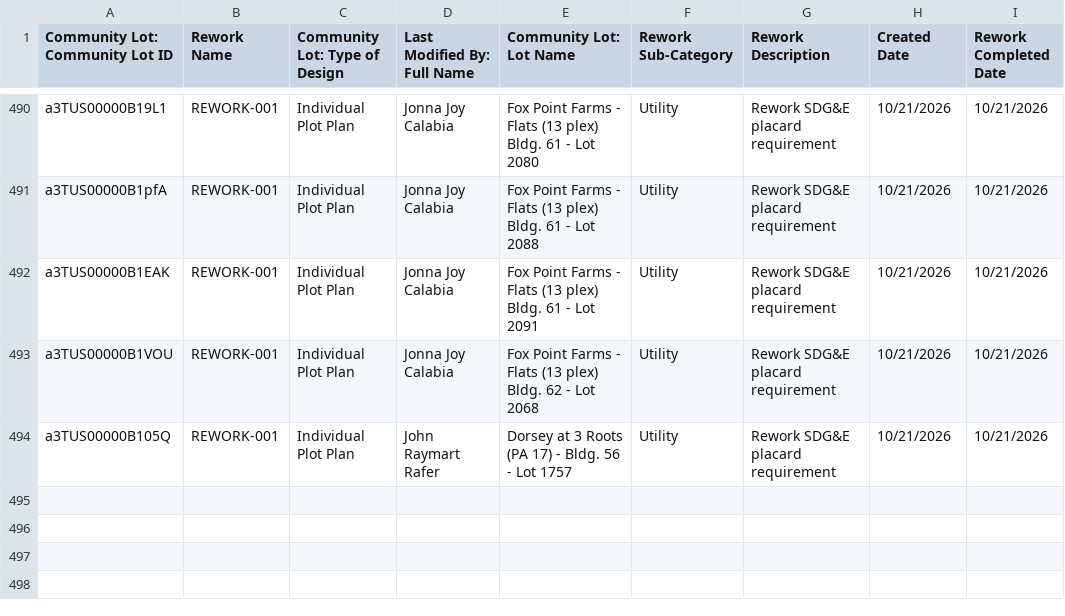
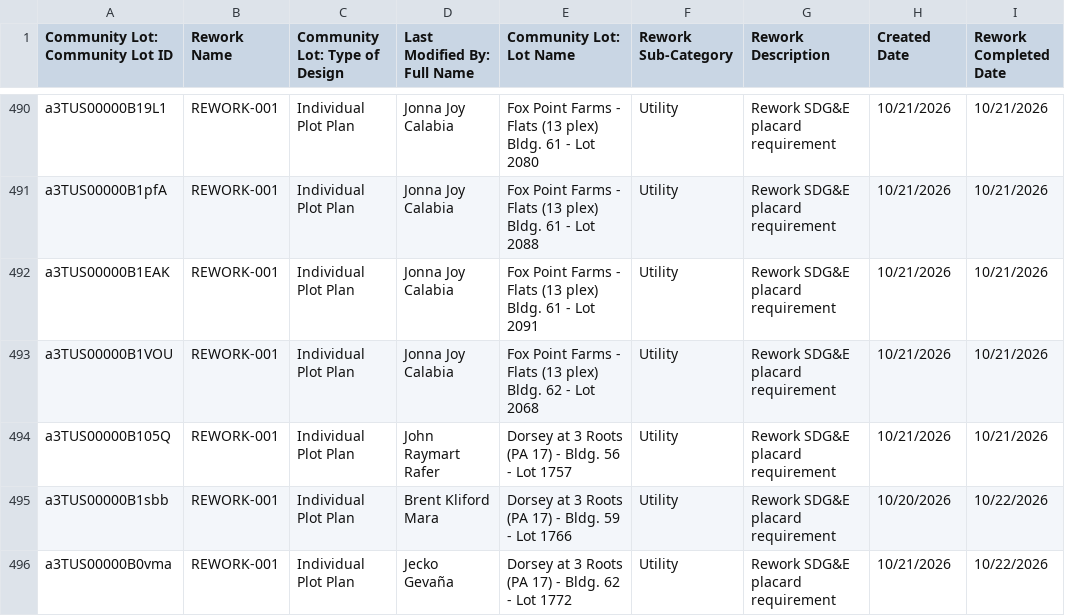
Before and after one commit to newhomes-ops/design-andon, a CSV file: Lot Design Rework.csv, drawn as a sheet; only a part is shown, gaps mark what is left out; the diff names each change by its address in the sheet, - before the commit and + after, or states it on an @@ line.

```diff
--- a/Lot Design Rework.csv
+++ b/Lot Design Rework.csv
+row 495: a3TUS00000B1sbb | REWORK-001 | Individual Plot Plan | Brent Kliford Mara | Dorsey at 3 Roots (PA 17) - Bldg. 59 - Lot 1766 | Utility | Rework SDG&E placard requirement | 10/20/2026 | 10/22/2026
+row 496: a3TUS00000B0vma | REWORK-001 | Individual Plot Plan | Jecko Gevaña | Dorsey at 3 Roots (PA 17) - Bldg. 62 - Lot 1772 | Utility | Rework SDG&E placard requirement | 10/21/2026 | 10/22/2026
```
Also changed, not shown: Lot QA Queue.csv, 1 other file.
